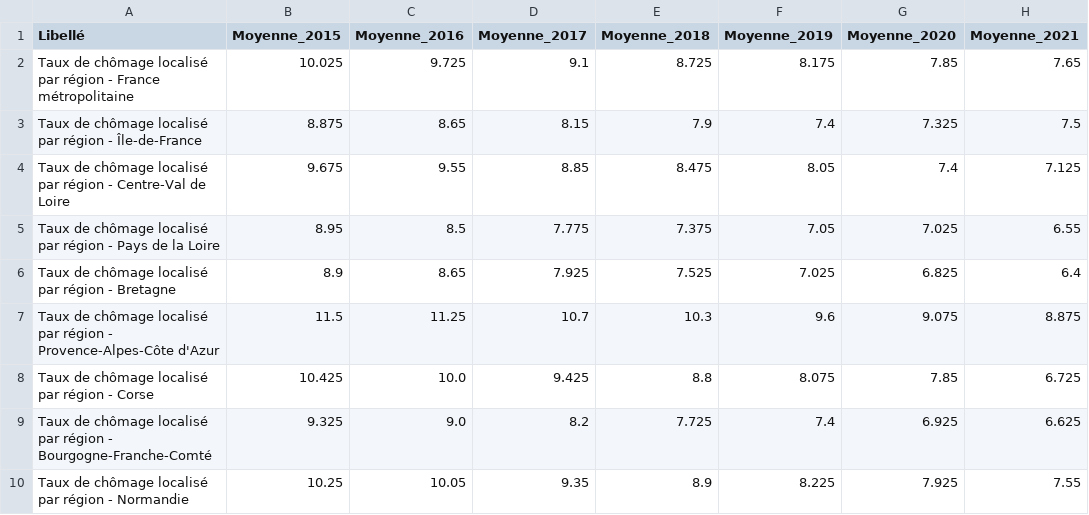
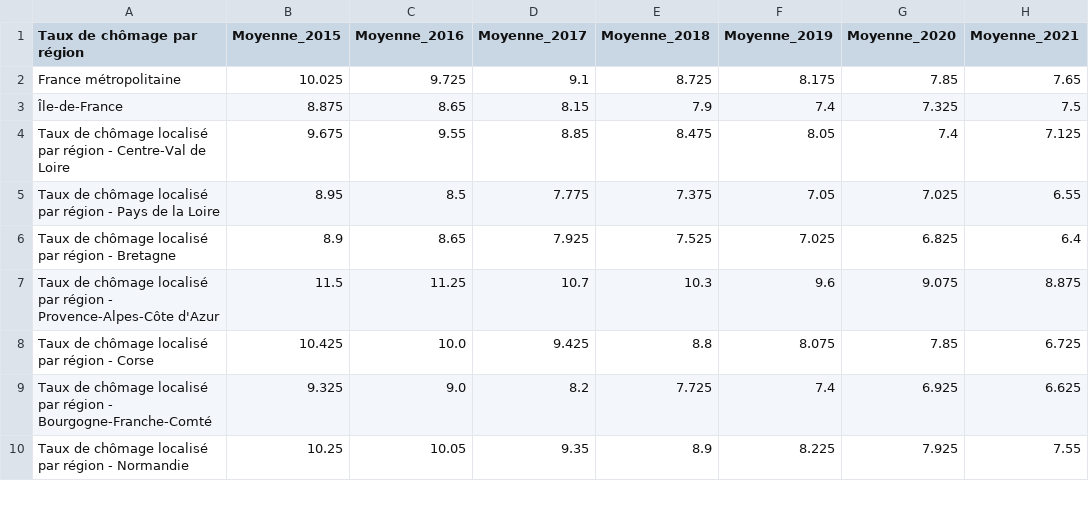
Before and after one commit to tristanczz/python_DS_2A, a CSV file: data/tx_chom.csv, drawn as a sheet; only a part is shown; the diff names each change by its address in the sheet, - before the commit and + after, or states it on an @@ line.

```diff
--- a/data/tx_chom.csv
+++ b/data/tx_chom.csv
-A1: Libellé
+A1: Taux de chômage par région
-A2 (Taux de chômage par région): Taux de chômage localisé par région - France métropolitaine
+A2 (Taux de chômage par région): France métropolitaine
-A3 (Taux de chômage par région): Taux de chômage localisé par région - Île-de-France
+A3 (Taux de chômage par région): Île-de-France
```
Also changed, not shown: 4 other files.
